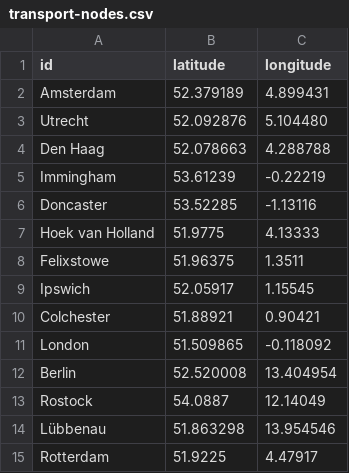
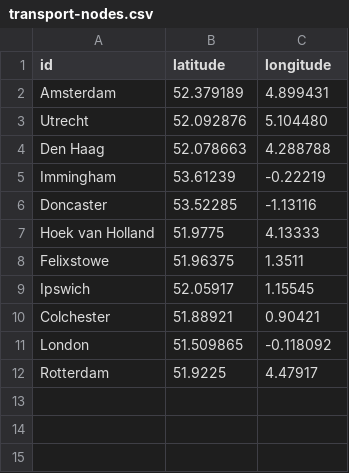
Before and after one commit to neo4j-graph-analytics/book, a CSV file: data/transport-nodes.csv, drawn as a sheet.

```diff
--- a/data/transport-nodes.csv
+++ b/data/transport-nodes.csv
@@ -11,5 +11,2 @@ id,latitude,longitude
 "London",51.509865,-0.118092
-"Berlin",52.520008,13.404954
-"Rostock",54.0887,12.14049
-"Lübbenau",51.863298,13.954546
 "Rotterdam",51.9225,4.47917
```
Also changed, not shown: 1 other file.
